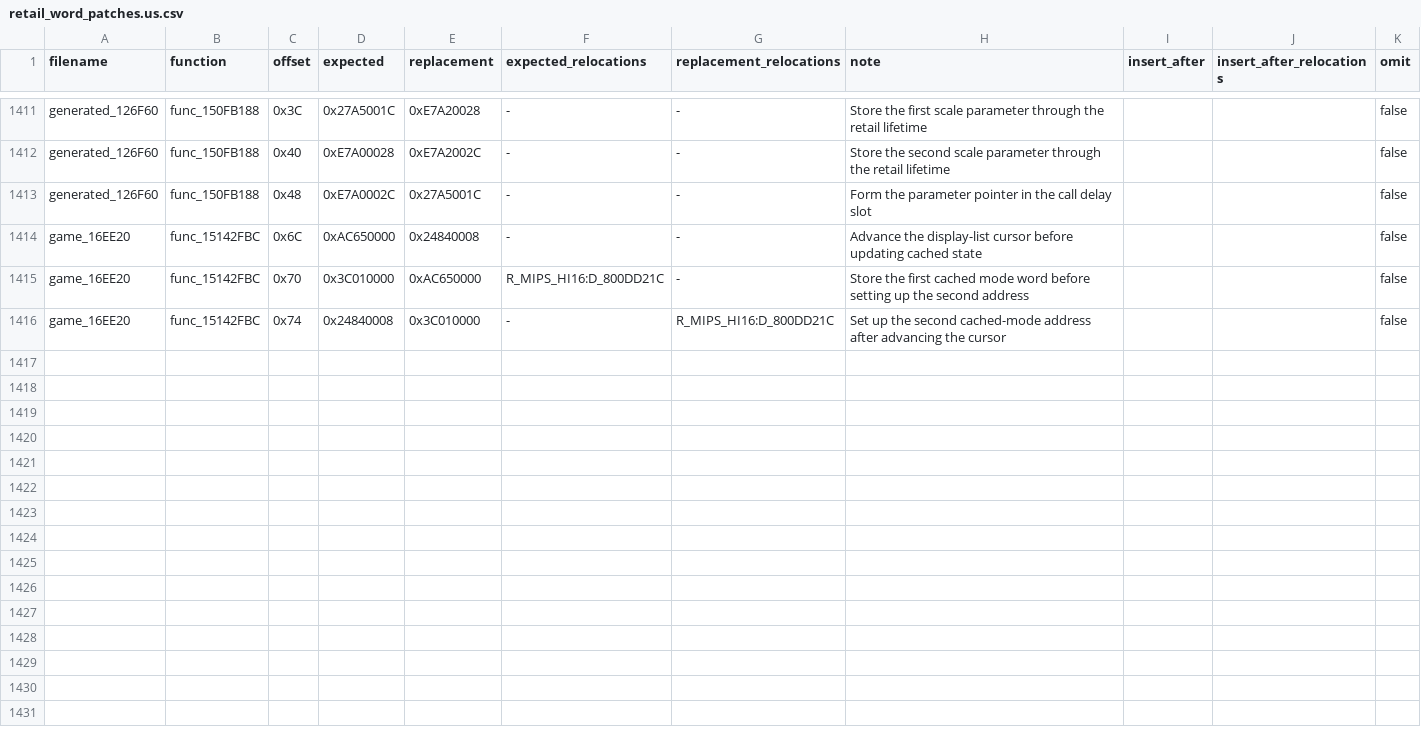
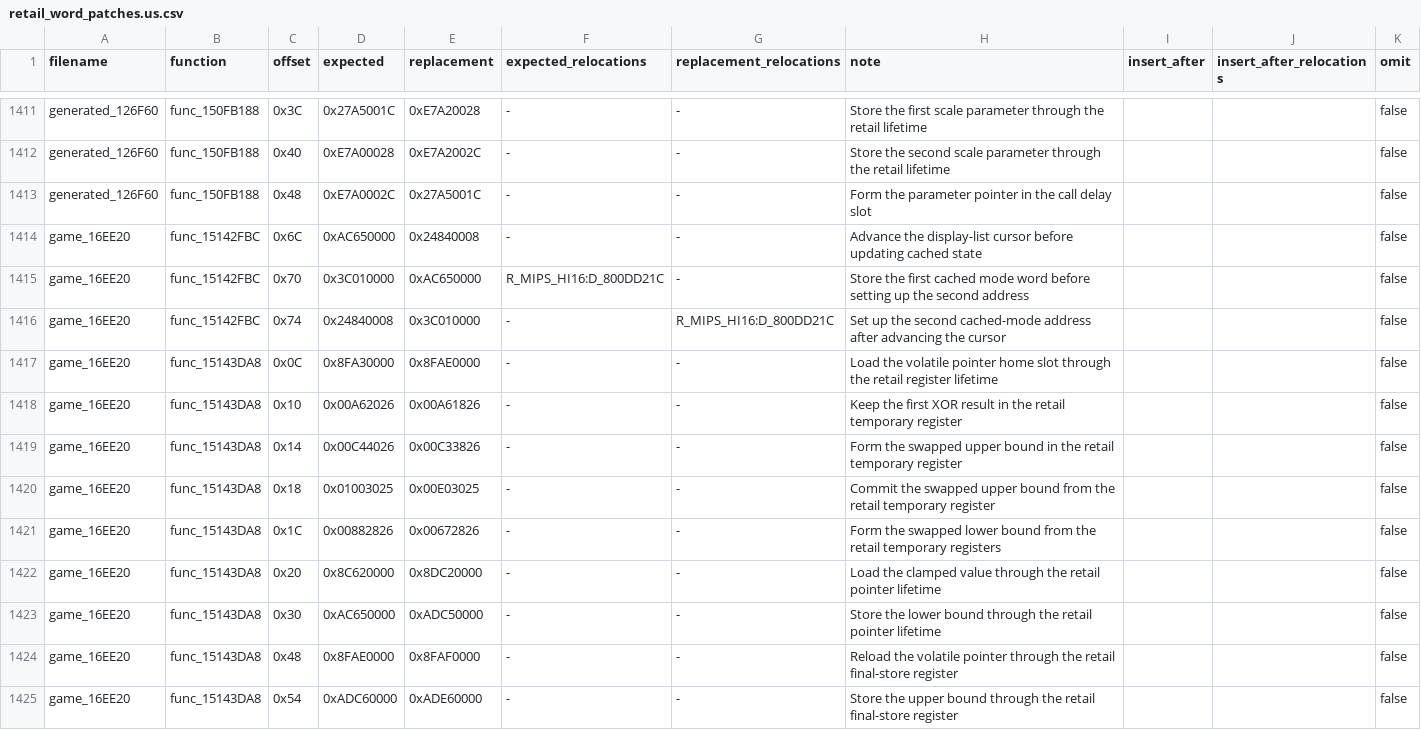
Before and after one commit to gipson-dev/64CBFD, a CSV file: conker/retail_word_patches.us.csv, drawn as a sheet; only a part is shown, gaps mark what is left out.

Commit message:
decomp: match integer range clamp

```diff
--- a/conker/retail_word_patches.us.csv
+++ b/conker/retail_word_patches.us.csv
@@ -1416 +1416,10 @@ game_16EE20,func_15142FBC,0x70,0x3C010000,0xAC650000,R_MIPS_HI16:D_800DD21C,-,St
 game_16EE20,func_15142FBC,0x74,0x24840008,0x3C010000,-,R_MIPS_HI16:D_800DD21C,Set up the second cached-mode address after advancing the cursor,,,false
+game_16EE20,func_15143DA8,0x0C,0x8FA30000,0x8FAE0000,-,-,Load the volatile pointer home slot through the retail register lifetime,,,false
+game_16EE20,func_15143DA8,0x10,0x00A62026,0x00A61826,-,-,Keep the first XOR result in the retail temporary register,,,false
+game_16EE20,func_15143DA8,0x14,0x00C44026,0x00C33826,-,-,Form the swapped upper bound in the retail temporary register,,,false
+game_16EE20,func_15143DA8,0x18,0x01003025,0x00E03025,-,-,Commit the swapped upper bound from the retail temporary register,,,false
+game_16EE20,func_15143DA8,0x1C,0x00882826,0x00672826,-,-,Form the swapped lower bound from the retail temporary registers,,,false
+game_16EE20,func_15143DA8,0x20,0x8C620000,0x8DC20000,-,-,Load the clamped value through the retail pointer lifetime,,,false
+game_16EE20,func_15143DA8,0x30,0xAC650000,0xADC50000,-,-,Store the lower bound through the retail pointer lifetime,,,false
+game_16EE20,func_15143DA8,0x48,0x8FAE0000,0x8FAF0000,-,-,Reload the volatile pointer through the retail final-store register,,,false
+game_16EE20,func_15143DA8,0x54,0xADC60000,0xADE60000,-,-,Store the upper bound through the retail final-store register,,,false
```
Also changed, not shown: 7 other files.
